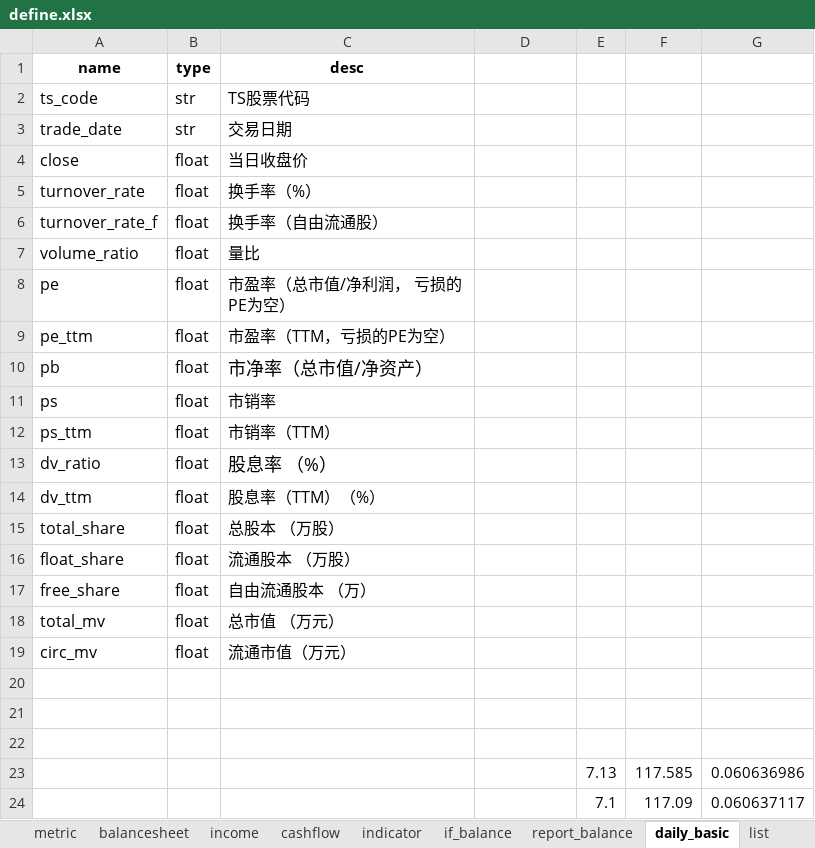
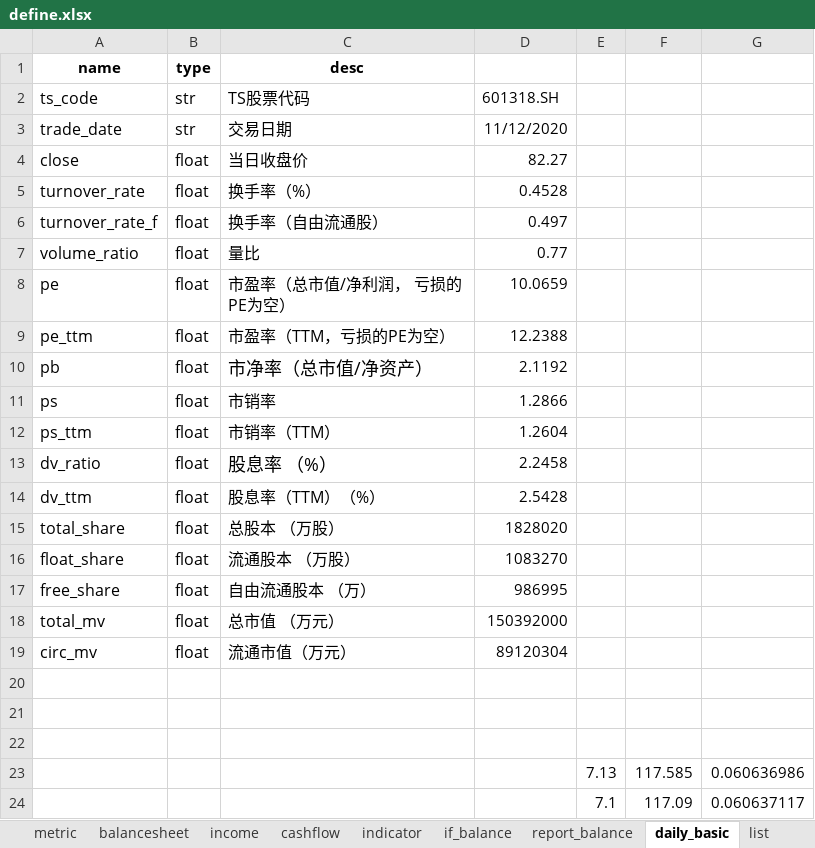
Before and after one commit to manxl/data_analyst, an Excel workbook: data/define/define.xlsx, sheet daily_basic, drawn as a sheet; values as stored, in another font and other column widths than the file's, no borders; the diff names each change by its address in the sheet, - before the commit and + after, or states it on an @@ line.

```diff
--- a/data/define/define.xlsx (sheet daily_basic)
+++ b/data/define/define.xlsx (sheet daily_basic)
-D2: (empty)
+D2: 601318.SH
-D3: (empty)
+D3: 11/12/2020
-D4: (empty)
+D4: 82.27
-D5: (empty)
+D5: 0.4528
-D6: (empty)
+D6: 0.497
-D7: (empty)
+D7: 0.77
-D8: (empty)
+D8: 10.0659
-D9: (empty)
+D9: 12.2388
-D10: (empty)
+D10: 2.1192
-D11: (empty)
+D11: 1.2866
-D12: (empty)
+D12: 1.2604
-D13: (empty)
+D13: 2.2458
-D14: (empty)
+D14: 2.5428
-D15: (empty)
+D15: 1828020
-D16: (empty)
+D16: 1083270
-D17: (empty)
+D17: 986995
-D18: (empty)
+D18: 150392000
-D19: (empty)
+D19: 89120304
```
Also changed, not shown: sheet balancesheet, other sheet tabs, data/use.xlsx, 5 other files.
